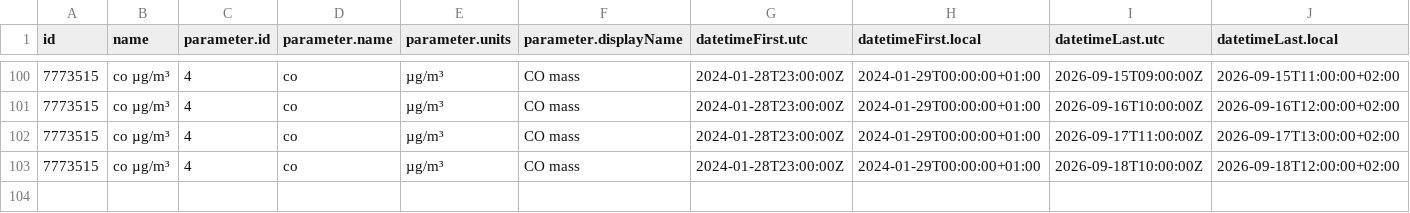
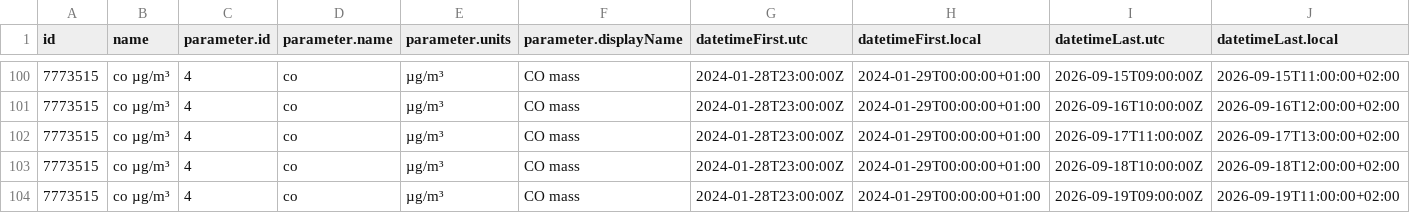
Before and after one commit to javillo-ur/practica_08_airquality, a CSV file: data/air_data.csv, drawn as a sheet; only a part is shown, gaps mark what is left out; rows hold the shown columns only; the diff names each change by its address in the sheet, - before the commit and + after, or states it on an @@ line.

Commit message:
gh actions: Update data Sat Sep 19 11:58:23 UTC 2026

```diff
--- a/data/air_data.csv
+++ b/data/air_data.csv
+row 104: 7773515 | co µg/m³ | 4 | co | µg/m³ | CO mass | 2024-01-28T23:00:00Z | 2024-01-29T00:00:00+01:00 | 2026-09-19T09:00:00Z | 2026-09-19T11:00:00+02:00
```
